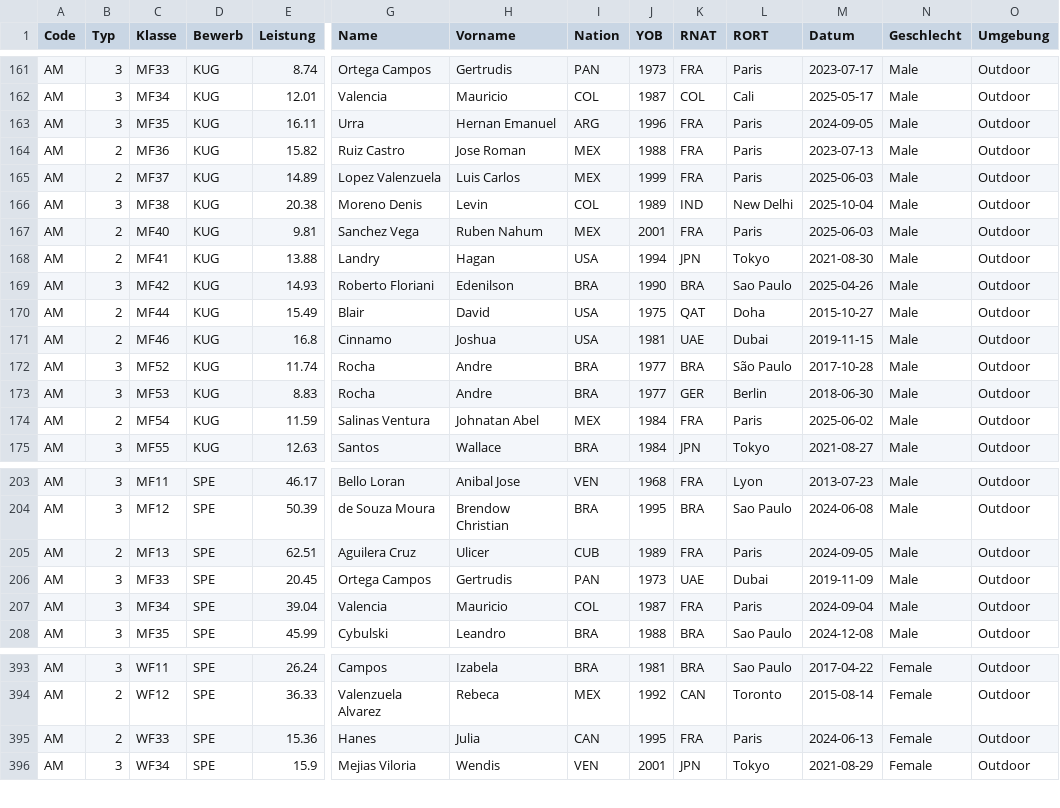
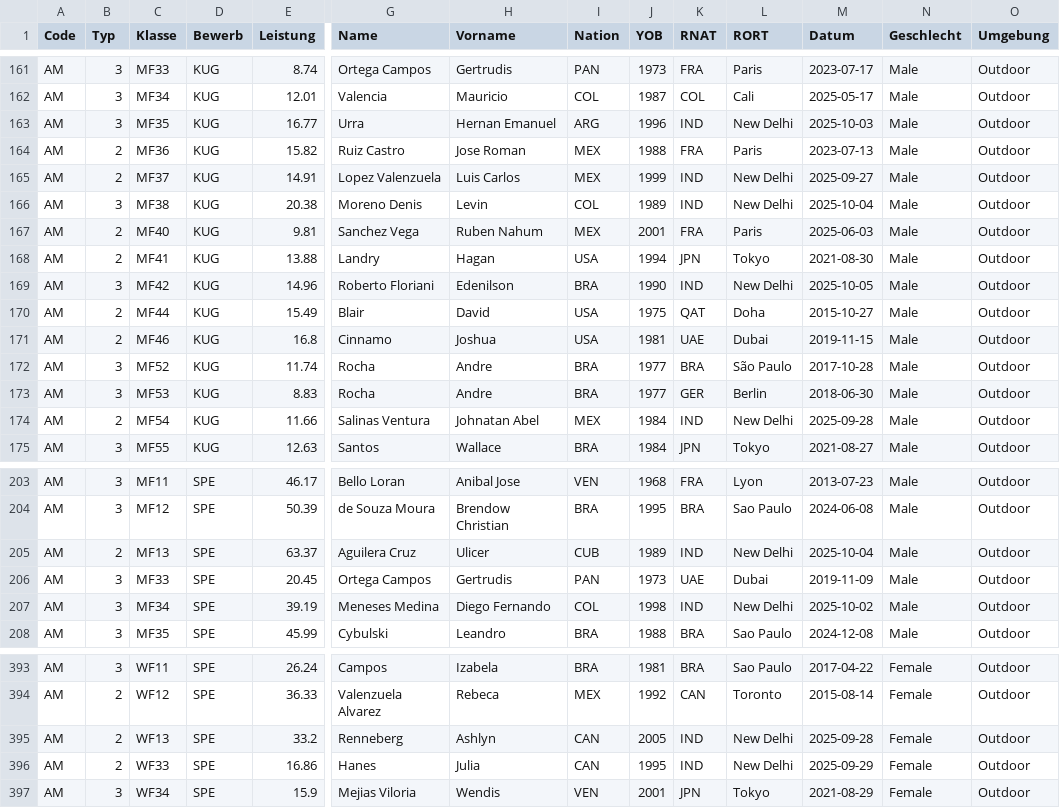
Before and after one commit to Ferries-01/para-records, a CSV file: records/america.csv, drawn as a sheet; only a part is shown, gaps mark what is left out; addresses are those after the commit; rows hold the shown columns only; the diff covers the shown part only; the diff names each change by its address in the sheet, - before the commit and + after, or states it on an @@ line.

```diff
--- a/records/america.csv
+++ b/records/america.csv
-E163 (Leistung): 16.11
+E163 (Leistung): 16.77
-K163 (RNAT): FRA
+K163 (RNAT): IND
-L163 (RORT): Paris
+L163 (RORT): New Delhi
-M163 (Datum): 2024-09-05
+M163 (Datum): 2025-10-03
-E165 (Leistung): 14.89
+E165 (Leistung): 14.91
-K165 (RNAT): FRA
+K165 (RNAT): IND
-L165 (RORT): Paris
+L165 (RORT): New Delhi
-M165 (Datum): 2025-06-03
+M165 (Datum): 2025-09-27
-E169 (Leistung): 14.93
+E169 (Leistung): 14.96
-K169 (RNAT): BRA
+K169 (RNAT): IND
-L169 (RORT): Sao Paulo
+L169 (RORT): New Delhi
-M169 (Datum): 2025-04-26
+M169 (Datum): 2025-10-05
-E174 (Leistung): 11.59
+E174 (Leistung): 11.66
-K174 (RNAT): FRA
+K174 (RNAT): IND
-L174 (RORT): Paris
+L174 (RORT): New Delhi
-M174 (Datum): 2025-06-02
+M174 (Datum): 2025-09-28
-E205 (Leistung): 62.51
+E205 (Leistung): 63.37
-K205 (RNAT): FRA
+K205 (RNAT): IND
-L205 (RORT): Paris
+L205 (RORT): New Delhi
-M205 (Datum): 2024-09-05
+M205 (Datum): 2025-10-04
-E207 (Leistung): 39.04
+E207 (Leistung): 39.19
-G207 (Name): Valencia
+G207 (Name): Meneses Medina
-H207 (Vorname): Mauricio
+H207 (Vorname): Diego Fernando
-J207 (YOB): 1987
+J207 (YOB): 1998
-K207 (RNAT): FRA
+K207 (RNAT): IND
-L207 (RORT): Paris
+L207 (RORT): New Delhi
-M207 (Datum): 2024-09-04
+M207 (Datum): 2025-10-02
+row 395: AM | 2 | WF13 | SPE | 33.2 | Renneberg | Ashlyn | CAN | 2005 | IND | New Delhi | 2025-09-28 | Female | Outdoor
-E396 (Leistung): 15.36
+E396 (Leistung): 16.86
-K396 (RNAT): FRA
+K396 (RNAT): IND
-L396 (RORT): Paris
+L396 (RORT): New Delhi
-M396 (Datum): 2024-06-13
+M396 (Datum): 2025-09-29
```
Also changed, not shown: 77 edited cells elsewhere in this file, records/africa.csv, records/asia.csv, 3 other files.
